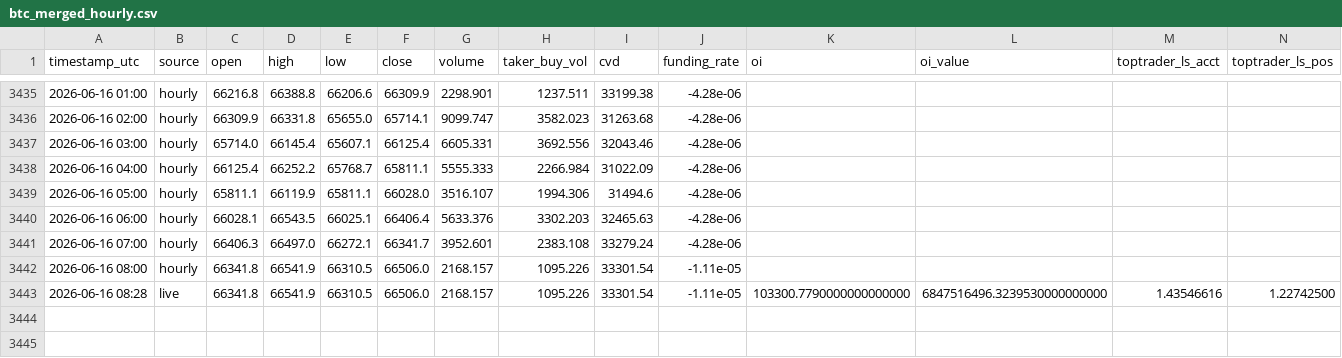
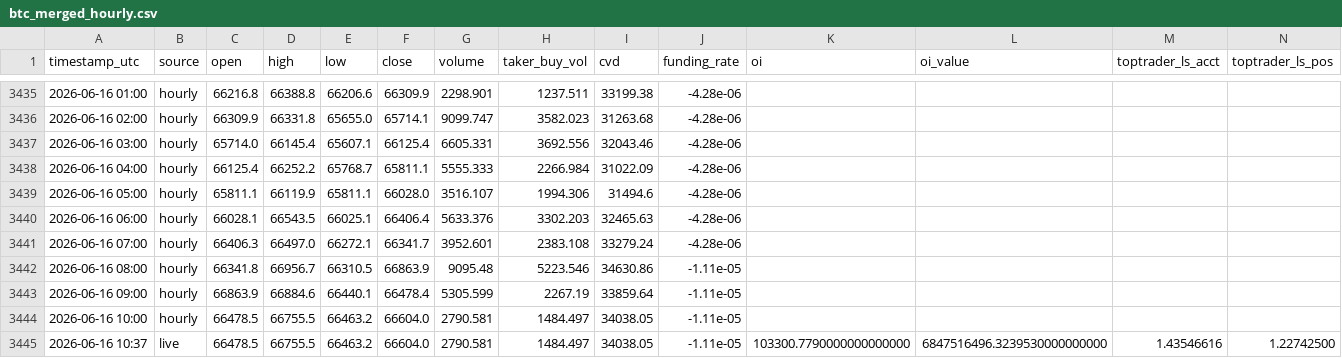
Before and after one commit to maghfurzakiy/btc-data, a CSV file: btc_merged_hourly.csv, drawn as a sheet; only a part is shown, gaps mark what is left out; removed rows and columns are numbered as before the commit, all else as after; rows hold the shown columns only; the diff names each change by its address in the sheet, - before the commit and + after, or states it on an @@ line.

```diff
--- a/btc_merged_hourly.csv
+++ b/btc_merged_hourly.csv
-D3442 (high): 66541.9
+D3442 (high): 66956.7
-F3442 (close): 66506.0
+F3442 (close): 66863.9
-G3442 (volume): 2168.157
+G3442 (volume): 9095.48
-H3442 (taker_buy_vol): 1095.226
+H3442 (taker_buy_vol): 5223.546
-I3442 (cvd): 33301.54
+I3442 (cvd): 34630.86
-row 3443: 2026-06-16 08:28 | live | 66341.8 | 66541.9 | 66310.5 | 66506.0 | 2168.157 | 1095.226 | 33301.54 | -1.11e-05 | 103300.7790000000000000 | 6847516496.3239530000000000 | 1.43546616 | 1.22742500
+row 3443: 2026-06-16 09:00 | hourly | 66863.9 | 66884.6 | 66440.1 | 66478.4 | 5305.599 | 2267.19 | 33859.64 | -1.11e-05
+row 3444: 2026-06-16 10:00 | hourly | 66478.5 | 66755.5 | 66463.2 | 66604.0 | 2790.581 | 1484.497 | 34038.05 | -1.11e-05
+row 3445: 2026-06-16 10:37 | live | 66478.5 | 66755.5 | 66463.2 | 66604.0 | 2790.581 | 1484.497 | 34038.05 | -1.11e-05 | 103300.7790000000000000 | 6847516496.3239530000000000 | 1.43546616 | 1.22742500
```
Also changed, not shown: upnl_history.csv.
